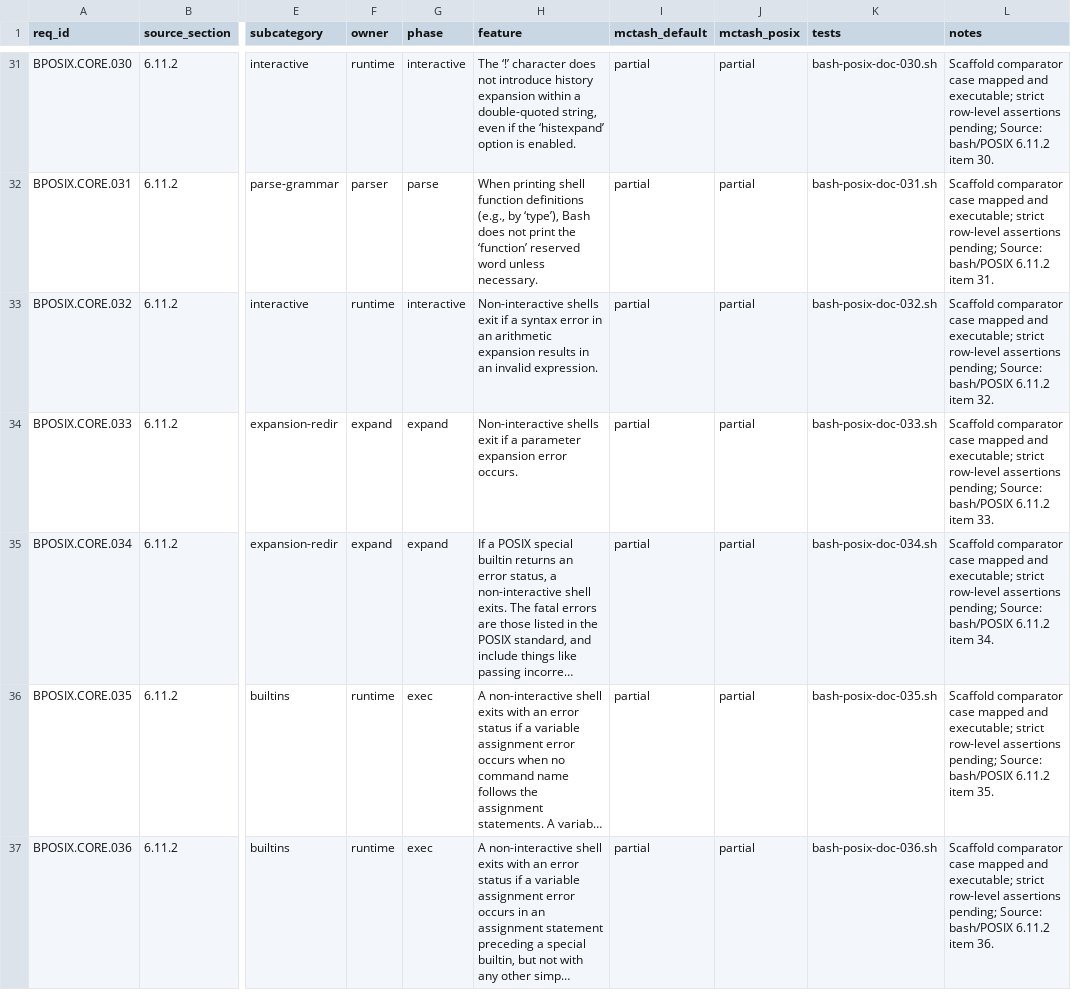
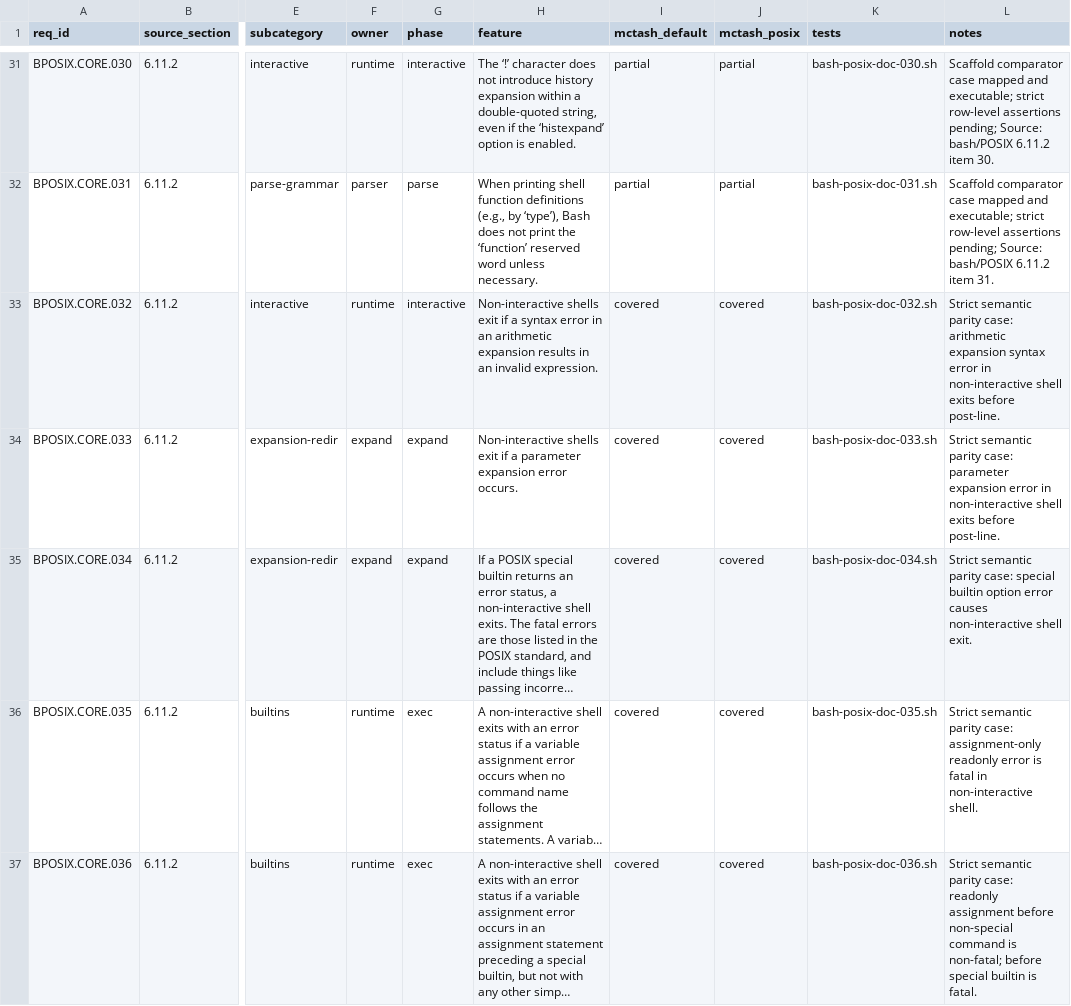
Before and after one commit to samliddicott/mcpash, a TSV file: docs/specs/bash-posix-mode-implementation-matrix.tsv, drawn as a sheet; only a part is shown, gaps mark what is left out; long unchanged cells end in …; the diff covers the shown part only; the diff names each change by its address in the sheet, - before the commit and + after, or states it on an @@ line.

Commit message:
matrix cluster: close posix rows 011-017 and 032-040/072-073

```diff
--- a/docs/specs/bash-posix-mode-implementation-matrix.tsv
+++ b/docs/specs/bash-posix-mode-implementation-matrix.tsv
-I33:I37 (mctash_default): partial
+I33:I37 (mctash_default): covered
-J33:J37 (mctash_posix): partial
+J33:J37 (mctash_posix): covered
-L33 (notes): Scaffold comparator case mapped and executable; strict row-level assertions pending; Source: bash/POSIX 6.11.2 item 32.
+L33 (notes): Strict semantic parity case: arithmetic expansion syntax error in non-interactive shell exits before post-line.
-L34 (notes): Scaffold comparator case mapped and executable; strict row-level assertions pending; Source: bash/POSIX 6.11.2 item 33.
+L34 (notes): Strict semantic parity case: parameter expansion error in non-interactive shell exits before post-line.
-L35 (notes): Scaffold comparator case mapped and executable; strict row-level assertions pending; Source: bash/POSIX 6.11.2 item 34.
+L35 (notes): Strict semantic parity case: special builtin option error causes non-interactive shell exit.
-L36 (notes): Scaffold comparator case mapped and executable; strict row-level assertions pending; Source: bash/POSIX 6.11.2 item 35.
+L36 (notes): Strict semantic parity case: assignment-only readonly error is fatal in non-interactive shell.
-L37 (notes): Scaffold comparator case mapped and executable; strict row-level assertions pending; Source: bash/POSIX 6.11.2 item 36.
+L37 (notes): Strict semantic parity case: readonly assignment before non-special command is non-fatal; before special builtin is fatal.
```
Also changed, not shown: 39 edited cells elsewhere in this file, docs/specs/feature-index.tsv, 14 other files.
